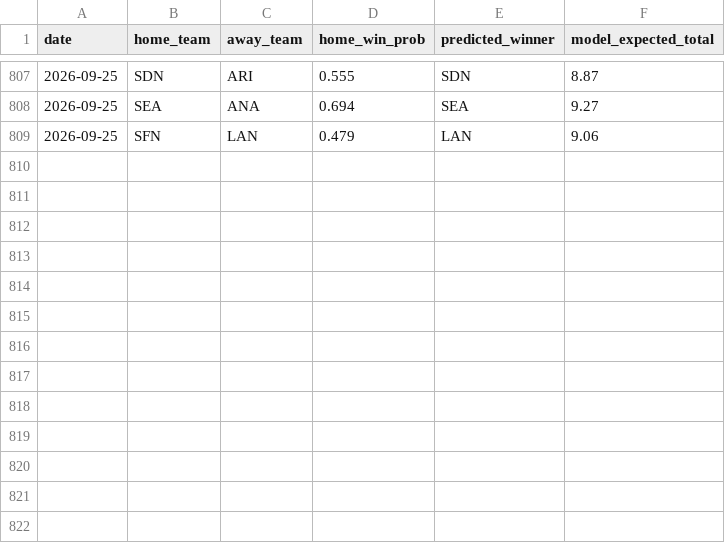
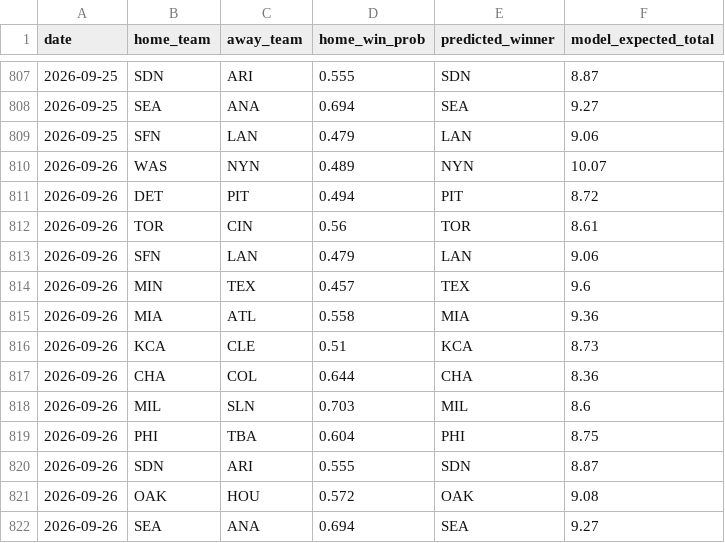
Before and after one commit to andrewhen1999/AutoMLBPredict, a CSV file: MLBPredict/output/predictions_history.csv, drawn as a sheet; only a part is shown, gaps mark what is left out; the diff names each change by its address in the sheet, - before the commit and + after, or states it on an @@ line.

```diff
--- a/MLBPredict/output/predictions_history.csv
+++ b/MLBPredict/output/predictions_history.csv
+row 810: 2026-09-26 | WAS | NYN | 0.489 | NYN | 10.07
+row 811: 2026-09-26 | DET | PIT | 0.494 | PIT | 8.72
+row 812: 2026-09-26 | TOR | CIN | 0.56 | TOR | 8.61
+row 813: 2026-09-26 | SFN | LAN | 0.479 | LAN | 9.06
+row 814: 2026-09-26 | MIN | TEX | 0.457 | TEX | 9.6
+row 815: 2026-09-26 | MIA | ATL | 0.558 | MIA | 9.36
+row 816: 2026-09-26 | KCA | CLE | 0.51 | KCA | 8.73
+row 817: 2026-09-26 | CHA | COL | 0.644 | CHA | 8.36
+row 818: 2026-09-26 | MIL | SLN | 0.703 | MIL | 8.6
+row 819: 2026-09-26 | PHI | TBA | 0.604 | PHI | 8.75
+row 820: 2026-09-26 | SDN | ARI | 0.555 | SDN | 8.87
+row 821: 2026-09-26 | OAK | HOU | 0.572 | OAK | 9.08
+row 822: 2026-09-26 | SEA | ANA | 0.694 | SEA | 9.27
```
